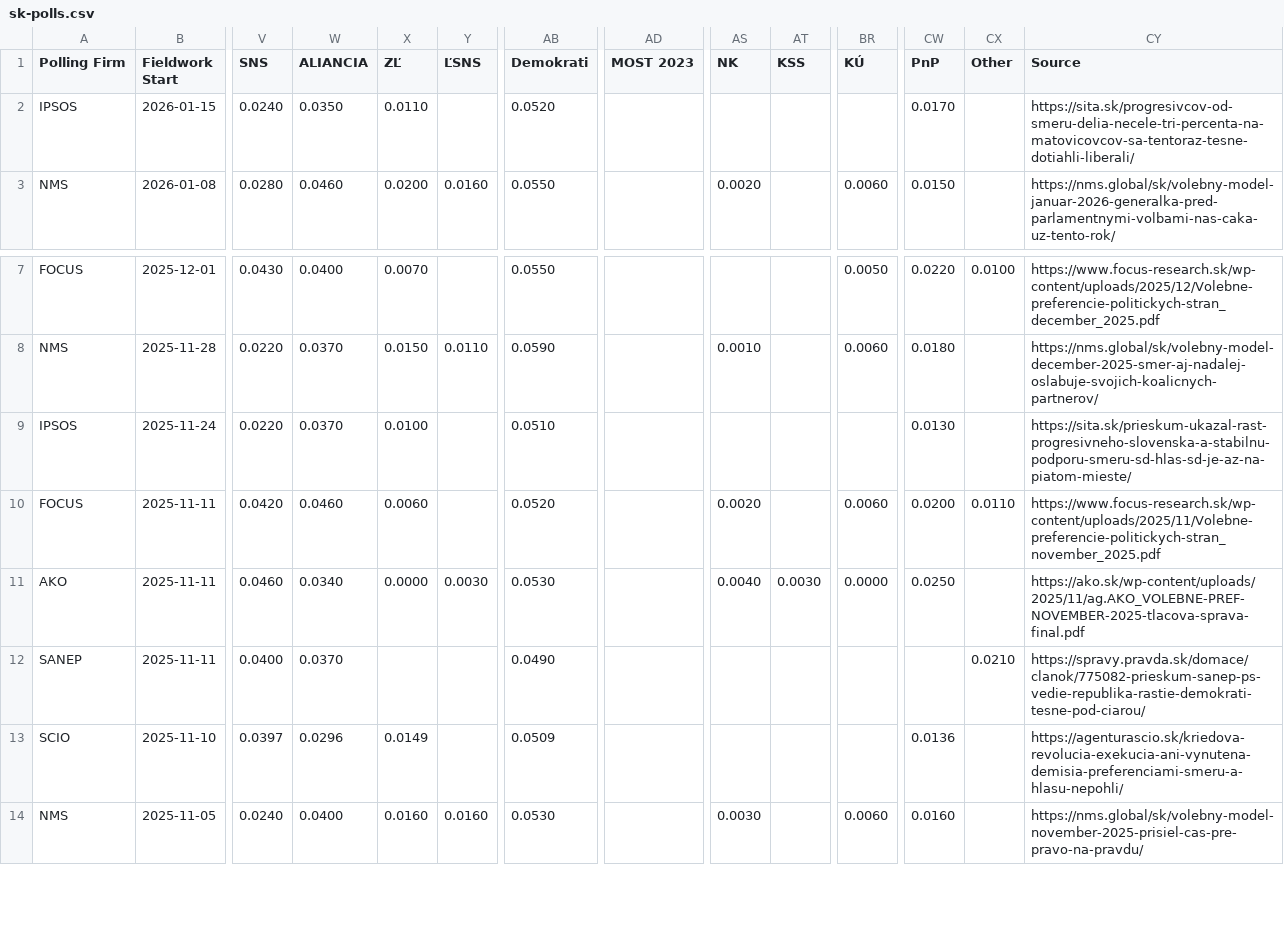
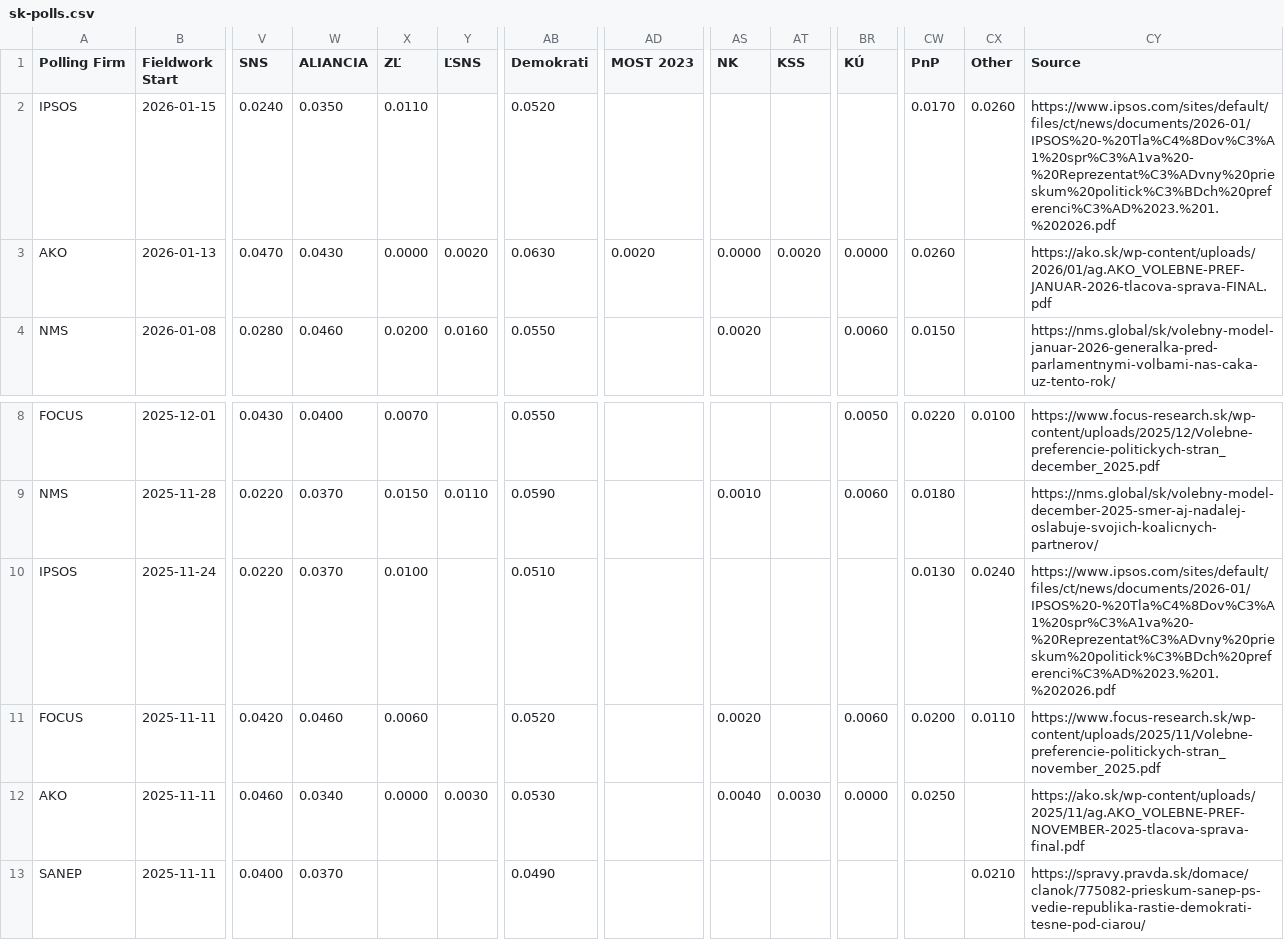
Before and after one commit to acernek/acernek.github.io, a CSV file: sk-polls/data/sk-polls.csv, drawn as a sheet; only a part is shown, gaps mark what is left out; the shorter side is filled out with more unchanged rows; addresses are those after the commit; rows hold the shown columns only; the diff names each change by its address in the sheet, - before the commit and + after, or states it on an @@ line.

```diff
--- a/sk-polls/data/sk-polls.csv
+++ b/sk-polls/data/sk-polls.csv
-CX2 (Other): (empty)
+CX2 (Other): 0.0260
-CY2 (Source): https://sita.sk/progresivcov-od-smeru-delia-necele-tri-percenta-na-matovicovcov-sa-tentoraz-tesne-dotiahli-liberali/
+CY2 (Source): https://www.ipsos.com/sites/default/files/ct/news/documents/2026-01/IPSOS%20-%20Tla%C4%8Dov%C3%A1%20spr%C3%A1va%20-%20Reprezentat%C3%ADvny%20prieskum%20politick%C3%BDch%20preferenci%C3%AD%2023.%201.%202026.pdf
+row 3: AKO | 2026-01-13 | 0.0470 | 0.0430 | 0.0000 | 0.0020 | 0.0630 | 0.0020 | 0.0000 | 0.0020 | 0.0000 | 0.0260 |  | https://ako.sk/wp-content/uploads/2026/01/ag.AKO_VOLEBNE-PREF-JANUAR-2026-tlacova-sprava-FINAL.pdf
-CX10 (Other): (empty)
+CX10 (Other): 0.0240
-CY10 (Source): https://sita.sk/prieskum-ukazal-rast-progresivneho-slovenska-a-stabilnu-podporu-smeru-sd-hlas-sd-je-az-na-piatom-mieste/
+CY10 (Source): https://www.ipsos.com/sites/default/files/ct/news/documents/2026-01/IPSOS%20-%20Tla%C4%8Dov%C3%A1%20spr%C3%A1va%20-%20Reprezentat%C3%ADvny%20prieskum%20politick%C3%BDch%20preferenci%C3%AD%2023.%201.%202026.pdf
```
Also changed, not shown: 1 other file.
